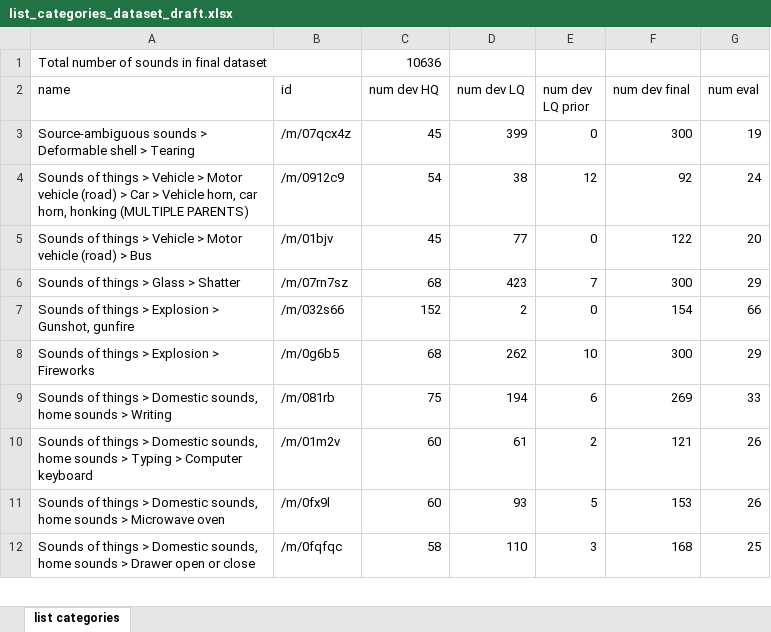
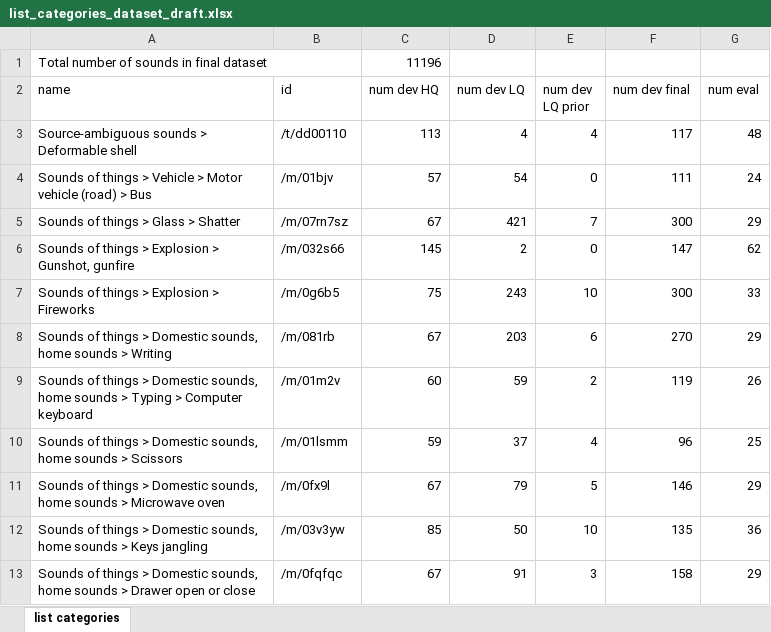
Before and after one commit to xavierfav/Freesound-data-set, an Excel workbook: kaggle3/list_categories_dataset_draft.xlsx, sheet list categories, drawn as a sheet; only a part is shown; values as stored, in another font and other column widths than the file's, no borders; removed rows and columns are numbered as before the commit, all else as after; the diff covers the shown part only; the diff names each change by its address in the sheet, - before the commit and + after, or states it on an @@ line.

Commit message:
Update dataset

```diff
--- a/kaggle3/list_categories_dataset_draft.xlsx (sheet list categories)
+++ b/kaggle3/list_categories_dataset_draft.xlsx (sheet list categories)
-C1 (num dev HQ): 10636
+C1 (num dev HQ): 11196
-row 3: Source-ambiguous sounds > Deformable shell > Tearing | /m/07qcx4z | 45 | 399 | 0 | 300 | 19
-row 4: Sounds of things > Vehicle > Motor vehicle (road) > Car > Vehicle horn, car horn, honking (MULTIPLE PARENTS) | /m/0912c9 | 54 | 38 | 12 | 92 | 24
+row 3: Source-ambiguous sounds > Deformable shell | /t/dd00110 | 113 | 4 | 4 | 117 | 48
-C4 (num dev HQ): 45
+C4 (num dev HQ): 57
-D4 (num dev LQ): 77
+D4 (num dev LQ): 54
-F4 (num dev final): 122
+F4 (num dev final): 111
-G4 (num eval): 20
+G4 (num eval): 24
-C5 (num dev HQ): 68
+C5 (num dev HQ): 67
-D5 (num dev LQ): 423
+D5 (num dev LQ): 421
-C6 (num dev HQ): 152
+C6 (num dev HQ): 145
-F6 (num dev final): 154
+F6 (num dev final): 147
-G6 (num eval): 66
+G6 (num eval): 62
-C7 (num dev HQ): 68
+C7 (num dev HQ): 75
-D7 (num dev LQ): 262
+D7 (num dev LQ): 243
-G7 (num eval): 29
+G7 (num eval): 33
-C8 (num dev HQ): 75
+C8 (num dev HQ): 67
-D8 (num dev LQ): 194
+D8 (num dev LQ): 203
-F8 (num dev final): 269
+F8 (num dev final): 270
-G8 (num eval): 33
+G8 (num eval): 29
-D9 (num dev LQ): 61
+D9 (num dev LQ): 59
-F9 (num dev final): 121
+F9 (num dev final): 119
+row 10: Sounds of things > Domestic sounds, home sounds > Scissors | /m/01lsmm | 59 | 37 | 4 | 96 | 25
-C11 (num dev HQ): 60
+C11 (num dev HQ): 67
-D11 (num dev LQ): 93
+D11 (num dev LQ): 79
-F11 (num dev final): 153
+F11 (num dev final): 146
-G11 (num eval): 26
+G11 (num eval): 29
+row 12: Sounds of things > Domestic sounds, home sounds > Keys jangling | /m/03v3yw | 85 | 50 | 10 | 135 | 36
-C13 (num dev HQ): 58
+C13 (num dev HQ): 67
-D13 (num dev LQ): 110
+D13 (num dev LQ): 91
-F13 (num dev final): 168
+F13 (num dev final): 158
-G13 (num eval): 25
+G13 (num eval): 29
```
Also changed, not shown: 2 added rows and 79 edited cells elsewhere in this sheet, 16 other files.
